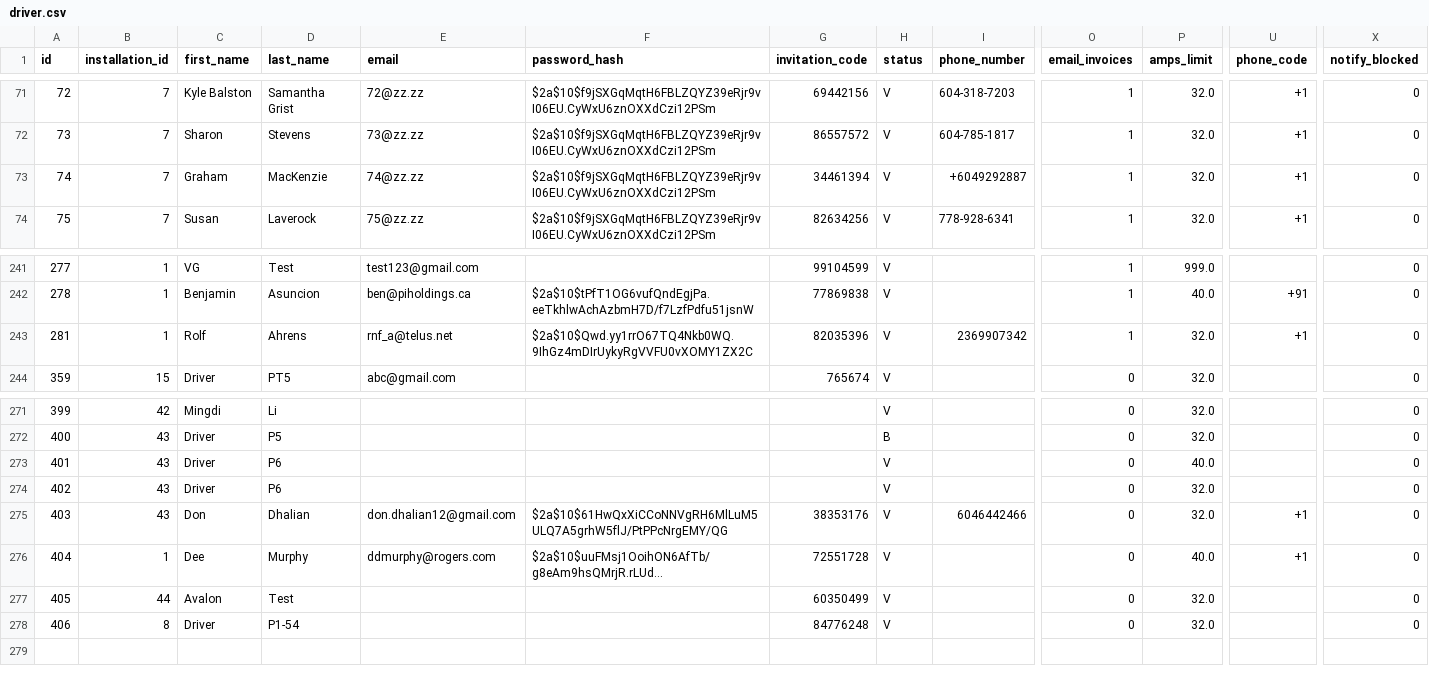
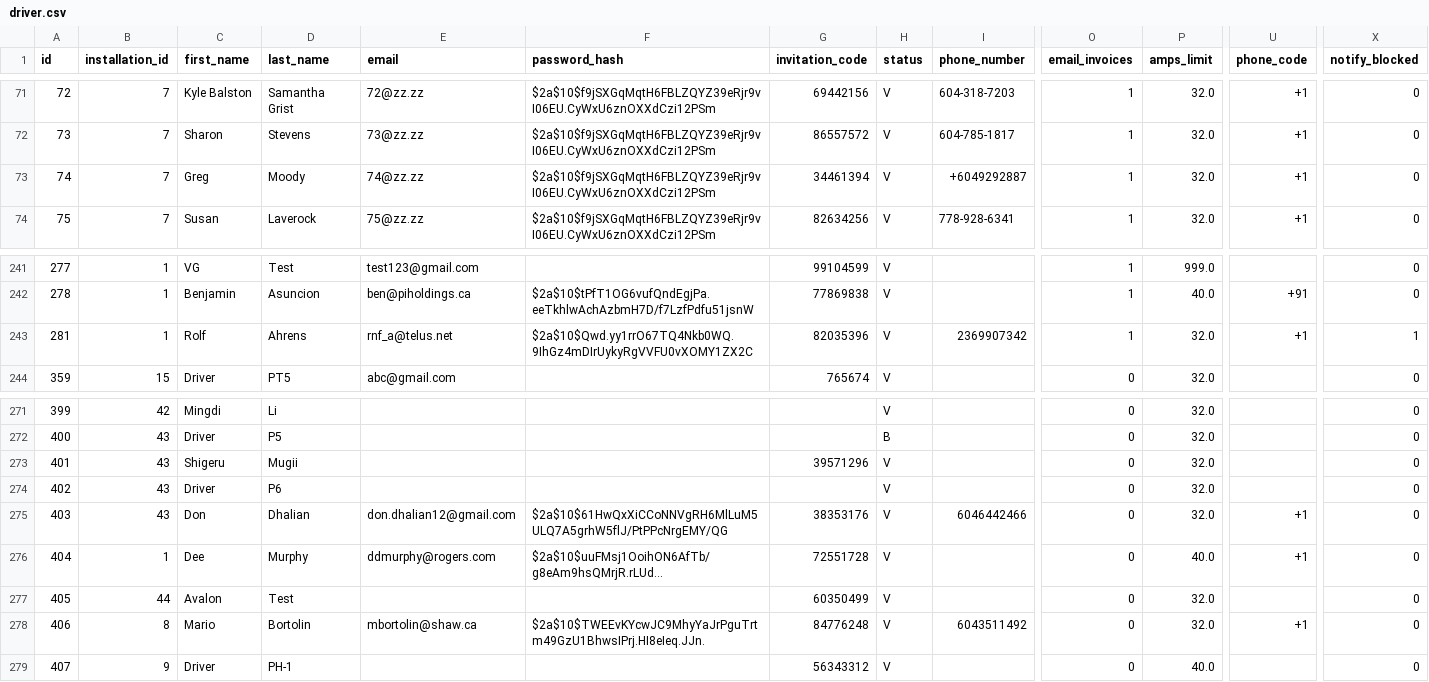
Before and after one commit to WorldStat/Locl_Helper, a CSV file: driver.csv, drawn as a sheet; only a part is shown, gaps mark what is left out; long unchanged cells end in …; rows hold the shown columns only; the diff names each change by its address in the sheet, - before the commit and + after, or states it on an @@ line.

```diff
--- a/driver.csv
+++ b/driver.csv
-C73 (first_name): Graham
+C73 (first_name): Greg
-D73 (last_name): MacKenzie
+D73 (last_name): Moody
-X243 (notify_blocked): 0
+X243 (notify_blocked): 1
-C273 (first_name): Driver
+C273 (first_name): Shigeru
-D273 (last_name): P6
+D273 (last_name): Mugii
-G273 (invitation_code): (empty)
+G273 (invitation_code): 39571296
-P273 (amps_limit): 40.0
+P273 (amps_limit): 32.0
-C278 (first_name): Driver
+C278 (first_name): Mario
-D278 (last_name): P1-54
+D278 (last_name): Bortolin
-E278 (email): (empty)
+E278 (email): mbortolin@shaw.ca
-F278 (password_hash): (empty)
+F278 (password_hash): $2a$10$TWEEvKYcwJC9MhyYaJrPguTrtm49GzU1BhwsIPrj.HI8eIeq.JJn.
-I278 (phone_number): (empty)
+I278 (phone_number): 6043511492
-U278 (phone_code): (empty)
+U278 (phone_code): +1
+row 279: 407 | 9 | Driver | PH-1 |  |  | 56343312 | V |  | 0 | 40.0 |  | 0
```
Also changed, not shown: chargepoint.csv, chargepoint_driver.csv, 4 other files.
